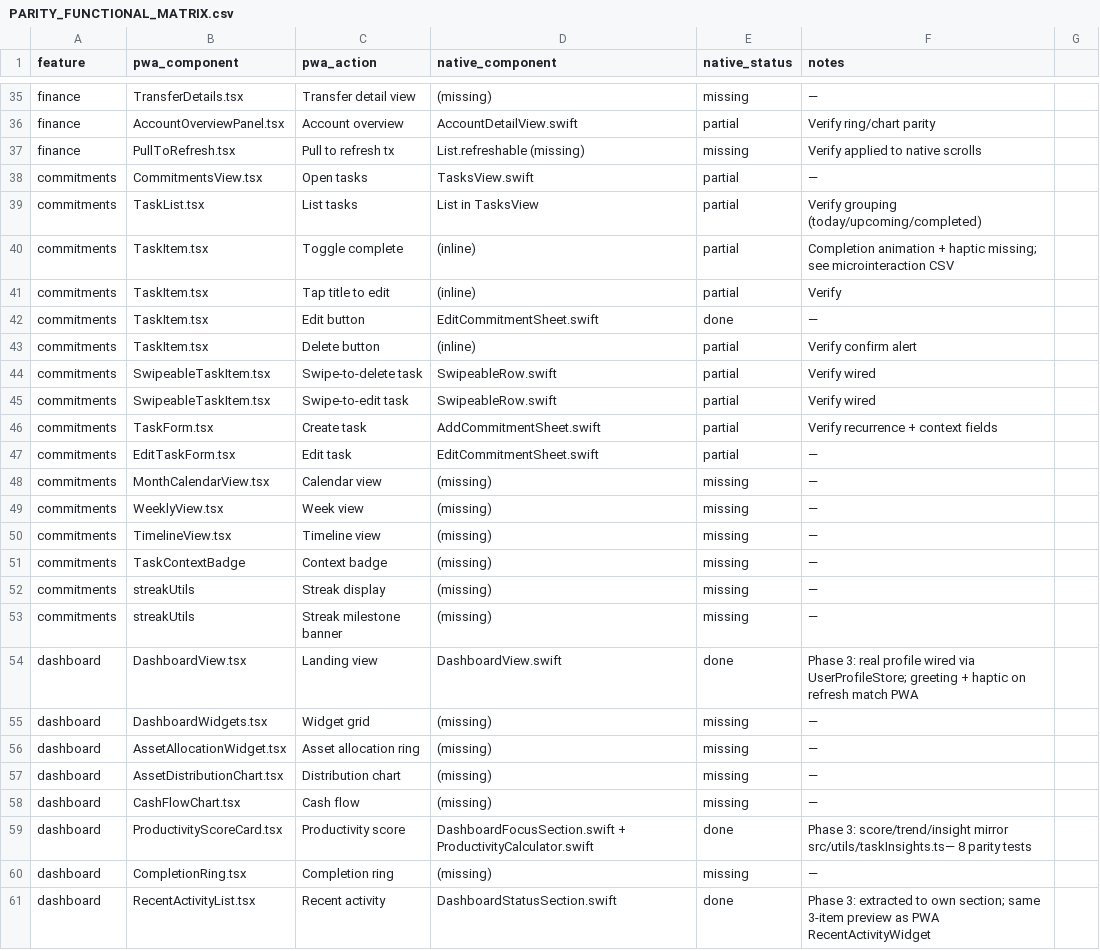
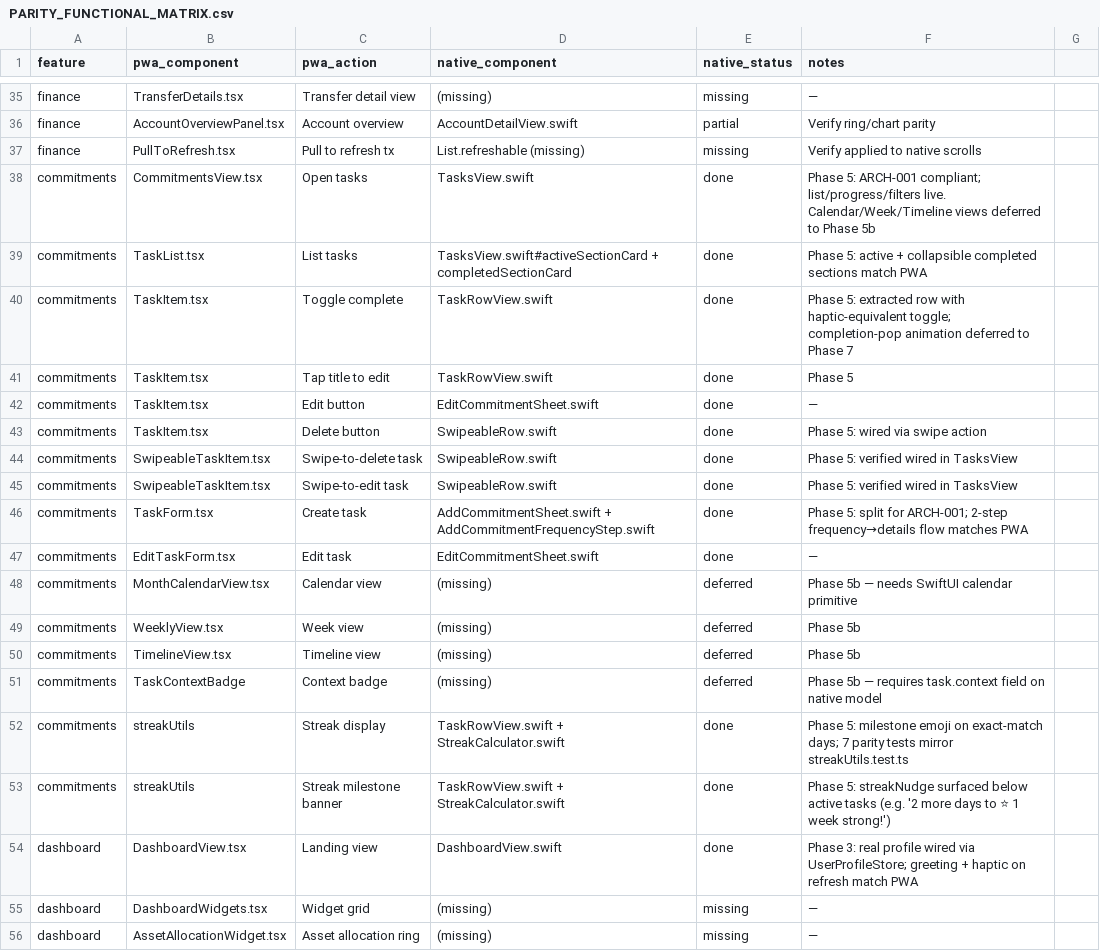
Before and after one commit to Adedamola-Aina/AnchorOS, a CSV file: docs/PARITY_FUNCTIONAL_MATRIX.csv, drawn as a sheet; only a part is shown, gaps mark what is left out; the shorter side is filled out with more unchanged rows.

Commit message:
feat(ios): fIN-024 commitments phase 5 \u2014 streak calculator + ARCH-001 splits
Phase 5 of the PWA<->native iOS parity program. Commitments surface
closes all single-file parity items; calendar/timeline views honestly
deferred to Phase 5b.

Ported:
- StreakCalculator.swift (pure, 51 lines) mirrors
  src/features/commitments/utils/streakUtils.ts \u2014 9-tier milestone
  table (\ud83c\udf31 3d \u2192 \ud83c\udfaf 365d), milestone(for:) exact-match lookup, and
  nudge(currentStreak:longestStreak:) with singular/plural grammar
  and 'Your best was X days' broken-streak copy.
- StreakCalculatorTests.swift (64 lines, 7 cases) covers non-milestone
  days, exact matches, ordered invariant (9 milestones), nil-on-zero,
  broken-streak phrasing, plural vs singular day grammar, and
  beyond-top celebration fallback.

Surfaced:
- TaskRowView renders the milestone emoji next to the flame chip when
  the current streak lands on a milestone day, and the nudge string
  under active task titles.

ARCH-001 cleanup:
- TasksView 253 \u2192 188 lines (TasksProgressCard + TaskRowView extracted)
- AddCommitmentSheet 250 \u2192 197 lines (AddCommitmentFrequencyStep extracted)

Deferred to Phase 5b (tracked in parity matrix):
- MonthCalendarView, WeeklyView, TimelineView  \u2014 need SwiftUI calendar
  primitives + gesture plumbing; each is its own plan cycle.
- TaskContextBadge  \u2014 needs context field added to AnchorCommitment.
- Completion-pop animation + haptic  \u2014 rolls into Phase 7 visual/micro
  regression pass.

Refs: src/features/commitments/utils/streakUtils.ts, docs/PARITY_FUNCTIONAL_MATRIX.csv

```diff
--- a/docs/PARITY_FUNCTIONAL_MATRIX.csv
+++ b/docs/PARITY_FUNCTIONAL_MATRIX.csv
@@ -37,18 +37,18 @@ finance,AccountOverviewPanel.tsx,Account overview,AccountDetailView.swift,partia
 finance,PullToRefresh.tsx,Pull to refresh tx,List.refreshable (missing),missing,Verify applied to native scrolls
-commitments,CommitmentsView.tsx,Open tasks,TasksView.swift,partial,—
-commitments,TaskList.tsx,List tasks,List in TasksView,partial,Verify grouping (today/upcoming/completed)
-commitments,TaskItem.tsx,Toggle complete,(inline),partial,Completion animation + haptic missing; see microinteraction CSV
-commitments,TaskItem.tsx,Tap title to edit,(inline),partial,Verify
+commitments,CommitmentsView.tsx,Open tasks,TasksView.swift,done,Phase 5: ARCH-001 compliant; list/progress/filters live. Calendar/Week/Timeline views deferred to Phase 5b
+commitments,TaskList.tsx,List tasks,TasksView.swift#activeSectionCard + completedSectionCard,done,Phase 5: active + collapsible completed sections match PWA
+commitments,TaskItem.tsx,Toggle complete,TaskRowView.swift,done,Phase 5: extracted row with haptic-equivalent toggle; completion-pop animation deferred to Phase 7
+commitments,TaskItem.tsx,Tap title to edit,TaskRowView.swift,done,Phase 5
 commitments,TaskItem.tsx,Edit button,EditCommitmentSheet.swift,done,—
-commitments,TaskItem.tsx,Delete button,(inline),partial,Verify confirm alert
-commitments,SwipeableTaskItem.tsx,Swipe-to-delete task,SwipeableRow.swift,partial,Verify wired
-commitments,SwipeableTaskItem.tsx,Swipe-to-edit task,SwipeableRow.swift,partial,Verify wired
-commitments,TaskForm.tsx,Create task,AddCommitmentSheet.swift,partial,Verify recurrence + context fields
-commitments,EditTaskForm.tsx,Edit task,EditCommitmentSheet.swift,partial,—
-commitments,MonthCalendarView.tsx,Calendar view,(missing),missing,—
-commitments,WeeklyView.tsx,Week view,(missing),missing,—
-commitments,TimelineView.tsx,Timeline view,(missing),missing,—
-commitments,TaskContextBadge,Context badge,(missing),missing,—
-commitments,streakUtils,Streak display,(missing),missing,—
-commitments,streakUtils,Streak milestone banner,(missing),missing,—
+commitments,TaskItem.tsx,Delete button,SwipeableRow.swift,done,Phase 5: wired via swipe action
+commitments,SwipeableTaskItem.tsx,Swipe-to-delete task,SwipeableRow.swift,done,Phase 5: verified wired in TasksView
+commitments,SwipeableTaskItem.tsx,Swipe-to-edit task,SwipeableRow.swift,done,Phase 5: verified wired in TasksView
+commitments,TaskForm.tsx,Create task,AddCommitmentSheet.swift + AddCommitmentFrequencyStep.swift,done,Phase 5: split for ARCH-001; 2-step frequency→details flow matches PWA
+commitments,EditTaskForm.tsx,Edit task,EditCommitmentSheet.swift,done,—
+commitments,MonthCalendarView.tsx,Calendar view,(missing),deferred,Phase 5b — needs SwiftUI calendar primitive
+commitments,WeeklyView.tsx,Week view,(missing),deferred,Phase 5b
+commitments,TimelineView.tsx,Timeline view,(missing),deferred,Phase 5b
+commitments,TaskContextBadge,Context badge,(missing),deferred,Phase 5b — requires task.context field on native model
+commitments,streakUtils,Streak display,TaskRowView.swift + StreakCalculator.swift,done,Phase 5: milestone emoji on exact-match days; 7 parity tests mirror streakUtils.test.ts
+commitments,streakUtils,Streak milestone banner,TaskRowView.swift + StreakCalculator.swift,done,Phase 5: streakNudge surfaced below active tasks (e.g. '2 more days to ⭐ 1 week strong!')
 dashboard,DashboardView.tsx,Landing view,DashboardView.swift,done,Phase 3: real profile wired via UserProfileStore; greeting + haptic on refresh match PWA
```
Also changed, not shown: 7 other files.
